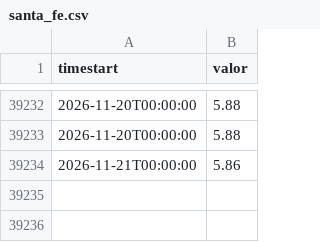
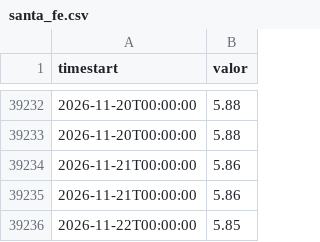
Before and after one commit to ytodojunto/INA_captura_delta_2, a CSV file: data/series/santa_fe.csv, drawn as a sheet; only a part is shown, gaps mark what is left out.

```diff
--- a/data/series/santa_fe.csv
+++ b/data/series/santa_fe.csv
@@ -39234 +39234,3 @@ timestart,valor
 2026-11-21T00:00:00,5.86
+2026-11-21T00:00:00,5.86
+2026-11-22T00:00:00,5.85
```
Also changed, not shown: data/series/campana.csv, data/series/ibicuy.csv, 20 other files.
